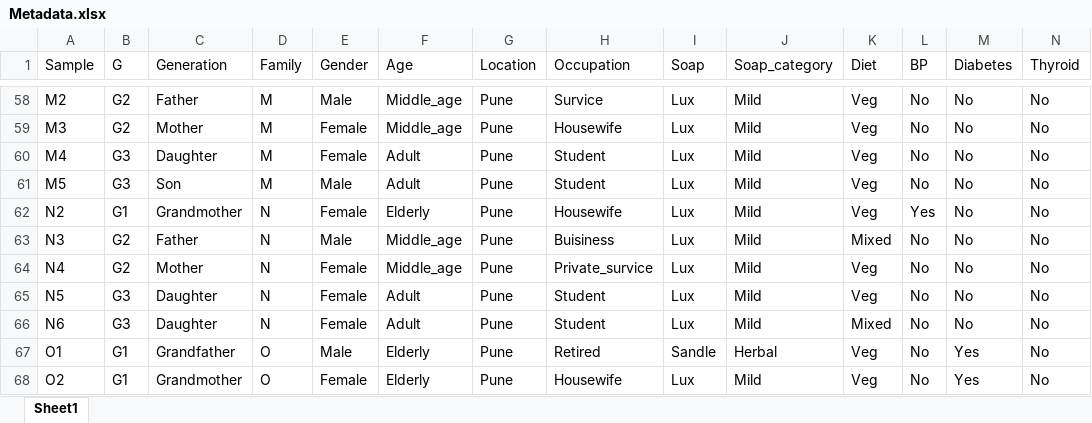
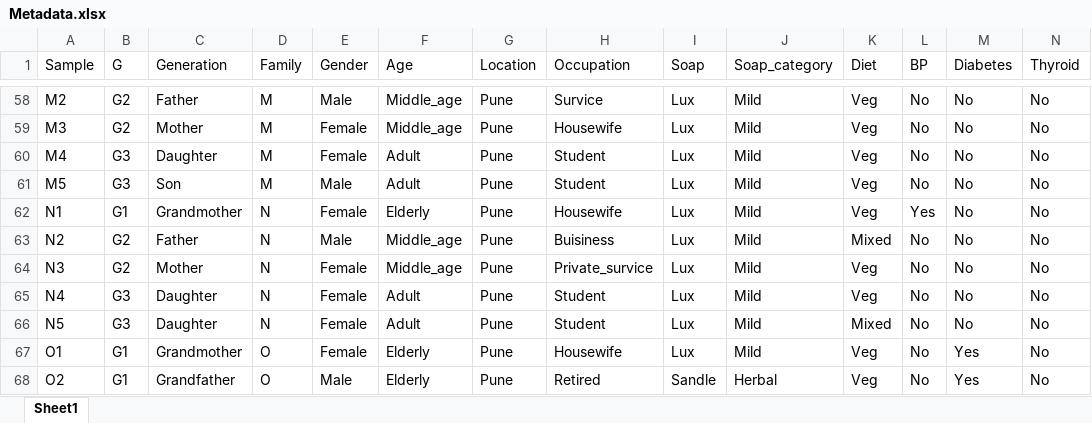
Before and after one commit to Renuka-3/Family_microbiome, an Excel workbook: inputdata/processed/Tables_new/Metadata.xlsx, sheet Sheet1, drawn as a sheet; only a part is shown, gaps mark what is left out; values as stored, in another font and other column widths than the file's, no borders; removed rows and columns are numbered as before the commit, all else as after; the diff covers the shown part only; the diff names each change by its address in the sheet, - before the commit and + after, or states it on an @@ line.

```diff
--- a/inputdata/processed/Tables_new/Metadata.xlsx (sheet Sheet1)
+++ b/inputdata/processed/Tables_new/Metadata.xlsx (sheet Sheet1)
+row 62: N1 | G1 | Grandmother | N | Female | Elderly | Pune | Housewife | Lux | Mild | Veg | Yes | No | No
-B63 (G): G1
+B63 (G): G2
-C63 (Generation): Grandmother
+C63 (Generation): Father
-E63 (Gender): Female
+E63 (Gender): Male
-F63 (Age): Elderly
+F63 (Age): Middle_age
-H63 (Occupation): Housewife
+H63 (Occupation): Buisiness
-K63 (Diet): Veg
+K63 (Diet): Mixed
-L63 (BP): Yes
+L63 (BP): No
-C64 (Generation): Father
+C64 (Generation): Mother
-E64 (Gender): Male
+E64 (Gender): Female
-H64 (Occupation): Buisiness
+H64 (Occupation): Private_survice
-K64 (Diet): Mixed
+K64 (Diet): Veg
-B65 (G): G2
+B65 (G): G3
-C65 (Generation): Mother
+C65 (Generation): Daughter
-F65 (Age): Middle_age
+F65 (Age): Adult
-H65 (Occupation): Private_survice
+H65 (Occupation): Student
-K66 (Diet): Veg
+K66 (Diet): Mixed
-row 66: N6 | G3 | Daughter | N | Female | Adult | Pune | Student | Lux | Mild | Mixed | No | No | No
-C67 (Generation): Grandfather
+C67 (Generation): Grandmother
-E67 (Gender): Male
+E67 (Gender): Female
-H67 (Occupation): Retired
+H67 (Occupation): Housewife
-I67 (Soap): Sandle
+I67 (Soap): Lux
-J67 (Soap_category): Herbal
+J67 (Soap_category): Mild
-C68 (Generation): Grandmother
+C68 (Generation): Grandfather
-E68 (Gender): Female
+E68 (Gender): Male
-H68 (Occupation): Housewife
+H68 (Occupation): Retired
-I68 (Soap): Lux
+I68 (Soap): Sandle
-J68 (Soap_category): Mild
+J68 (Soap_category): Herbal
```
Also changed, not shown: 54 edited cells elsewhere in this sheet, inputdata/processed/Tables_new/OTU_table.xlsx, 11 other files.
